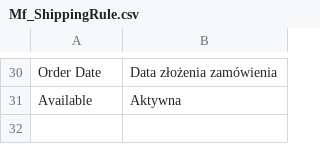
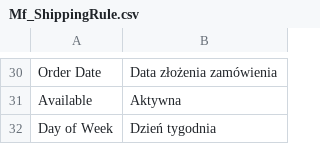
Before and after one commit to dmaciej/Mf_ShippingRule, a CSV file: app/locale/pl_PL/Mf_ShippingRule.csv, drawn as a sheet; only a part is shown, gaps mark what is left out; the diff names each change by its address in the sheet, - before the commit and + after, or states it on an @@ line.

```diff
--- a/app/locale/pl_PL/Mf_ShippingRule.csv
+++ b/app/locale/pl_PL/Mf_ShippingRule.csv
+row 32: Day of Week | Dzień tygodnia
```
Also changed, not shown: 1 other file.
